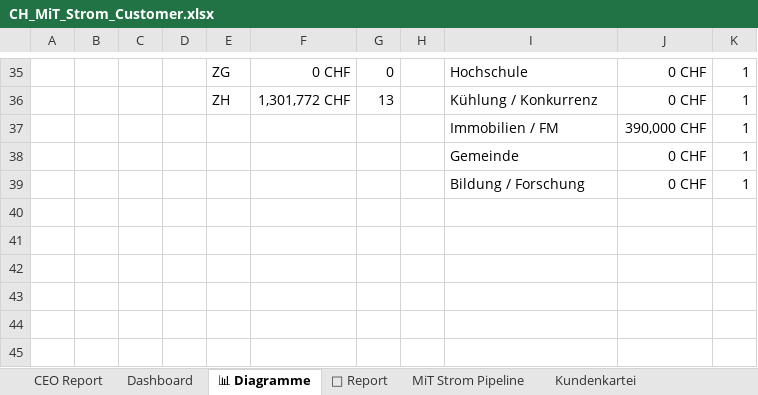
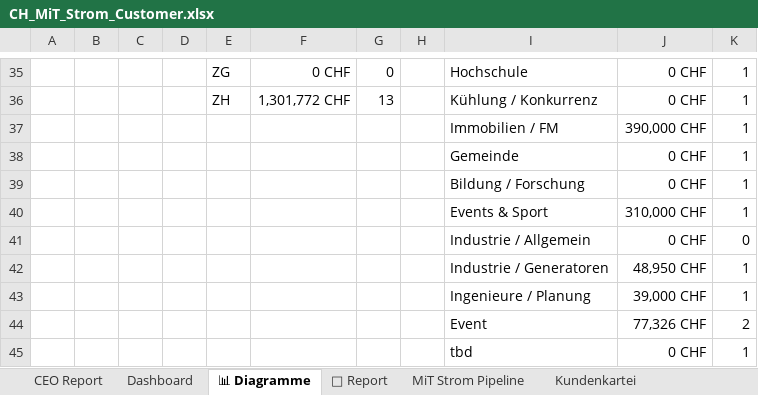
Before and after one commit to Ghostburaq/Burak, an Excel workbook: CH_MiT_Strom_Customer.xlsx, sheet 📊 Diagramme, drawn as a sheet; only a part is shown, gaps mark what is left out; values as stored, in another font and other column widths than the file's, no borders; charts and pictures not drawn; the diff names each change by its address in the sheet, - before the commit and + after, or states it on an @@ line.

```diff
--- a/CH_MiT_Strom_Customer.xlsx (sheet 📊 Diagramme)
+++ b/CH_MiT_Strom_Customer.xlsx (sheet 📊 Diagramme)
+row 40:  |  |  |  |  |  |  |  | Events & Sport | 310,000 CHF | 1
+row 41:  |  |  |  |  |  |  |  | Industrie / Allgemein | 0 CHF | 0
+row 42:  |  |  |  |  |  |  |  | Industrie / Generatoren | 48,950 CHF | 1
+row 43:  |  |  |  |  |  |  |  | Ingenieure / Planung | 39,000 CHF | 1
+row 44:  |  |  |  |  |  |  |  | Event | 77,326 CHF | 2
+row 45:  |  |  |  |  |  |  |  | tbd | 0 CHF | 1
```
Also changed, not shown: sheet MiT Strom Pipeline, sheet Kantone & Segmente, formulas that keep their value, hidden cells, charts or pictures, CH_MiT_Strom_Customer.xlsm.
